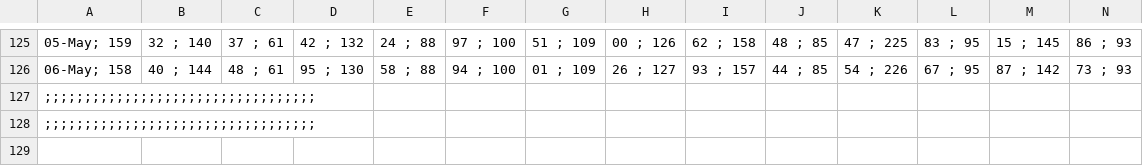
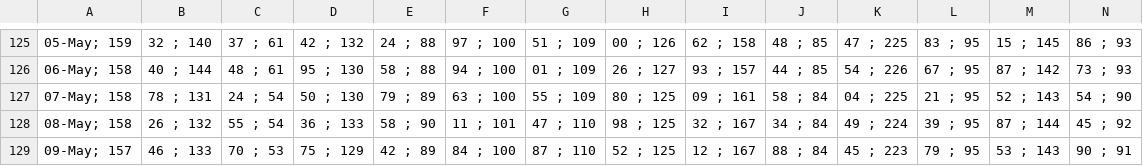
Before and after one commit to alganii14/grafik, a CSV file: csv kcp/dpk.csv, drawn as a sheet; only a part is shown, gaps mark what is left out; removed rows and columns are numbered as before the commit, all else as after; rows hold the shown columns only; the diff names each change by its address in the sheet, - before the commit and + after, or states it on an @@ line.

Commit message:
Update data 7-9 Mei 2026 (KCP, Konsol, Mikro, Ritel)

```diff
--- a/csv kcp/dpk.csv
+++ b/csv kcp/dpk.csv
-row 127: ;;;;;;;;;;;;;;;;;;;;;;;;;;;;;;;;;;
-row 128: ;;;;;;;;;;;;;;;;;;;;;;;;;;;;;;;;;;
+row 127: 07-May; 158 | 78 ; 131 | 24 ; 54 | 50 ; 130 | 79 ; 89 | 63 ; 100 | 55 ; 109 | 80 ; 125 | 09 ; 161 | 58 ; 84 | 04 ; 225 | 21 ; 95 | 52 ; 143 | 54 ; 90
+row 128: 08-May; 158 | 26 ; 132 | 55 ; 54 | 36 ; 133 | 58 ; 90 | 11 ; 101 | 47 ; 110 | 98 ; 125 | 32 ; 167 | 34 ; 84 | 49 ; 224 | 39 ; 95 | 87 ; 144 | 45 ; 92
+row 129: 09-May; 157 | 46 ; 133 | 70 ; 53 | 75 ; 129 | 42 ; 89 | 84 ; 100 | 87 ; 110 | 52 ; 125 | 12 ; 167 | 88 ; 84 | 45 ; 223 | 79 ; 95 | 53 ; 143 | 90 ; 91
```
Also changed, not shown: csv kcp/casa.csv, csv kcp/depo.csv, 17 other files.
